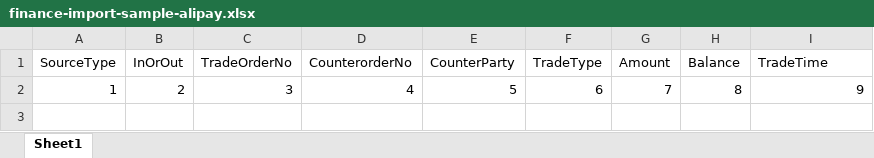
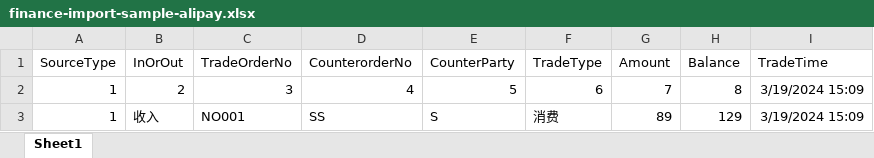
Before and after one commit to redgreat/eadm, an Excel workbook: priv/assets/files/finance-import-sample-alipay.xlsx, sheet Sheet1, drawn as a sheet; values as stored, in another font and other column widths than the file's, no borders; the diff names each change by its address in the sheet, - before the commit and + after, or states it on an @@ line.

```diff
--- a/priv/assets/files/finance-import-sample-alipay.xlsx (sheet Sheet1)
+++ b/priv/assets/files/finance-import-sample-alipay.xlsx (sheet Sheet1)
-I2 (TradeTime): 9
+I2 (TradeTime): 3/19/2024 15:09
+row 3: 1 | 收入 | NO001 | SS | S | 消费 | 89 | 129 | 3/19/2024 15:09
```
Also changed, not shown: priv/assets/files/finance-import-sample-raw.xlsx, 31 other files.
